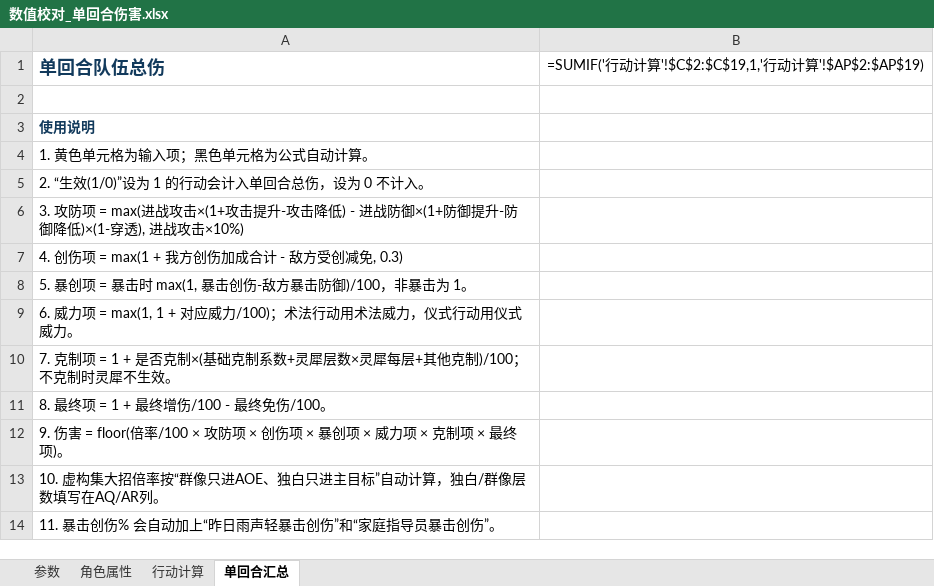
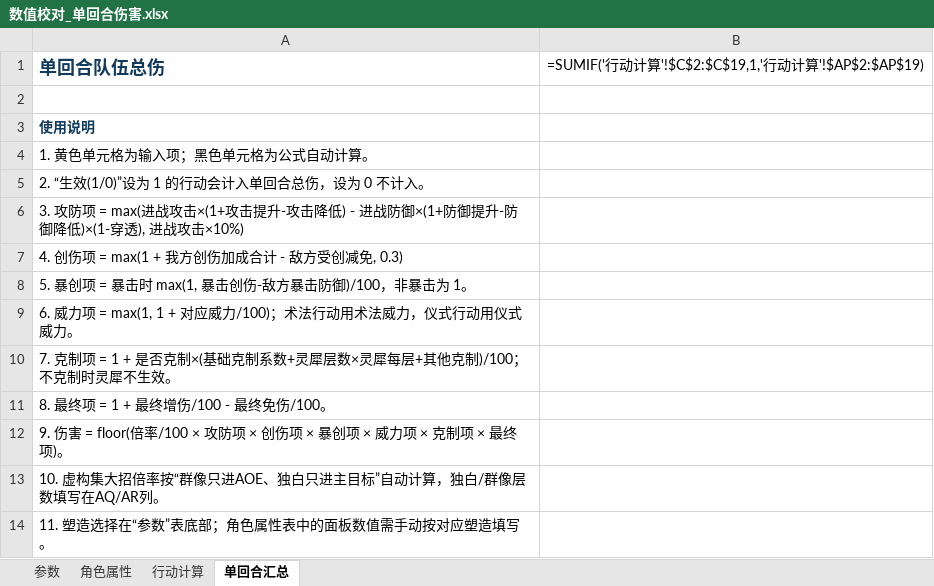
Before and after one commit to SSER66/1999muzhuang, an Excel workbook: 数值校对_单回合伤害.xlsx, sheet 单回合汇总, drawn as a sheet; values as stored, in another font and other column widths than the file's, no borders; formulas without a stored value are shown as written; the diff names each change by its address in the sheet, - before the commit and + after, or states it on an @@ line.

```diff
--- a/数值校对_单回合伤害.xlsx (sheet 单回合汇总)
+++ b/数值校对_单回合伤害.xlsx (sheet 单回合汇总)
-A14 (单回合队伍总伤): 11. 暴击创伤% 会自动加上“昨日雨声轻暴击创伤”和“家庭指导员暴击创伤”。
+A14 (单回合队伍总伤): 11. 塑造选择在“参数”表底部；角色属性表中的面板数值需手动按对应塑造填写。
```
Also changed, not shown: sheet 行动计算, sheet 参数.
